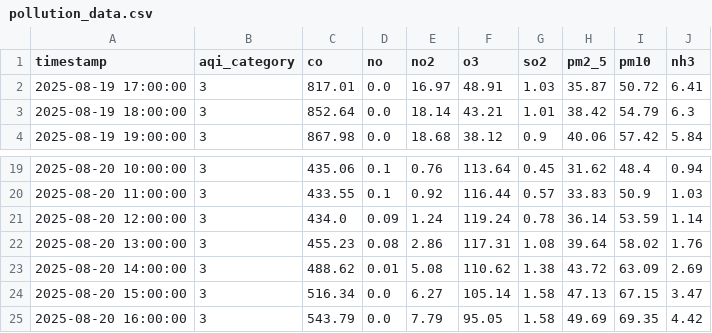
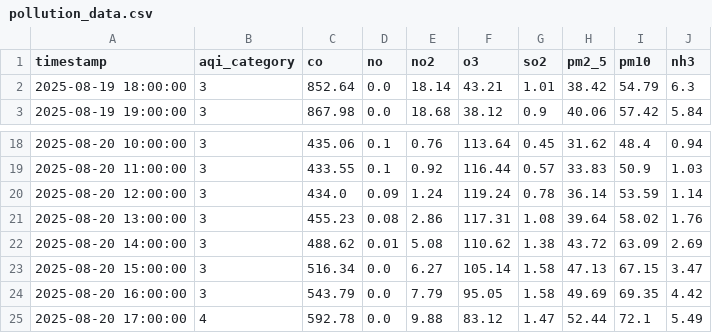
Before and after one commit to adeelkh21/peshawar-aqi, a CSV file: data_repositories/raw/pollution_data.csv, drawn as a sheet; only a part is shown, gaps mark what is left out.

```diff
--- a/data_repositories/raw/pollution_data.csv
+++ b/data_repositories/raw/pollution_data.csv
@@ -1,3 +1,2 @@
 timestamp,aqi_category,co,no,no2,o3,so2,pm2_5,pm10,nh3
-2025-08-19 17:00:00,3,817.01,0.0,16.97,48.91,1.03,35.87,50.72,6.41
 2025-08-19 18:00:00,3,852.64,0.0,18.14,43.21,1.01,38.42,54.79,6.3
@@ -25 +24,2 @@ timestamp,aqi_category,co,no,no2,o3,so2,pm2_5,pm10,nh3
 2025-08-20 16:00:00,3,543.79,0.0,7.79,95.05,1.58,49.69,69.35,4.42
+2025-08-20 17:00:00,4,592.78,0.0,9.88,83.12,1.47,52.44,72.1,5.49
```
Also changed, not shown: 8 other files.
